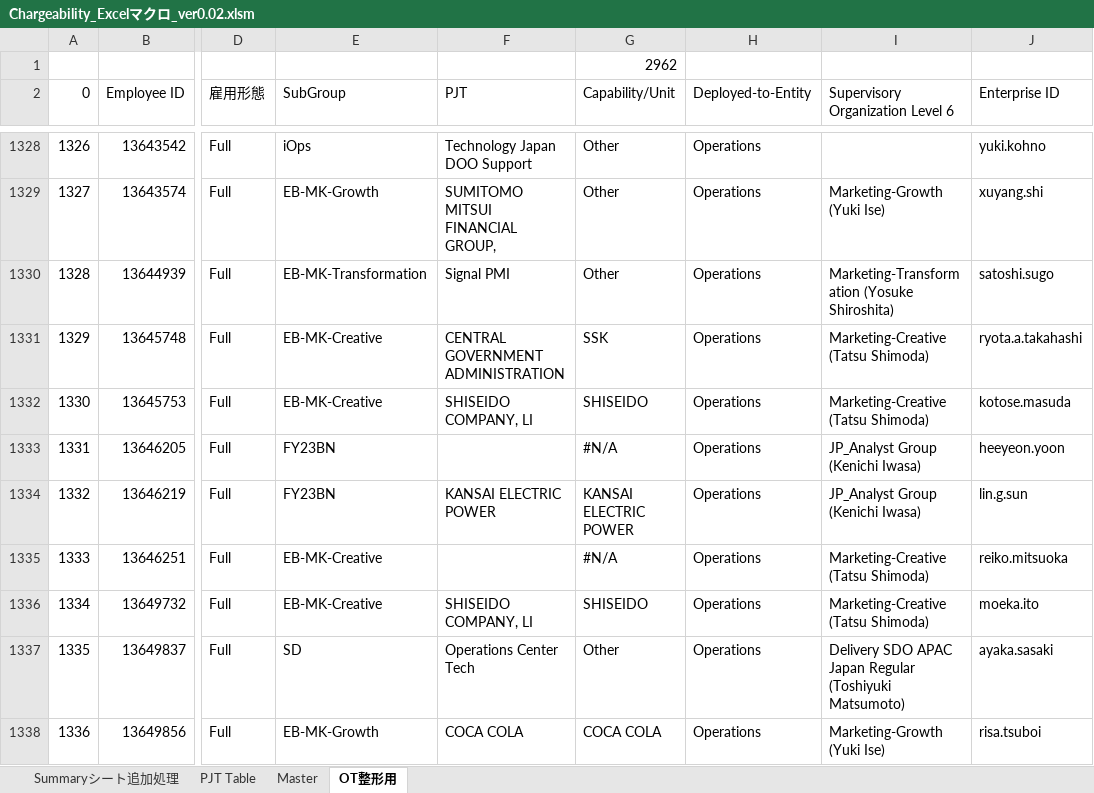
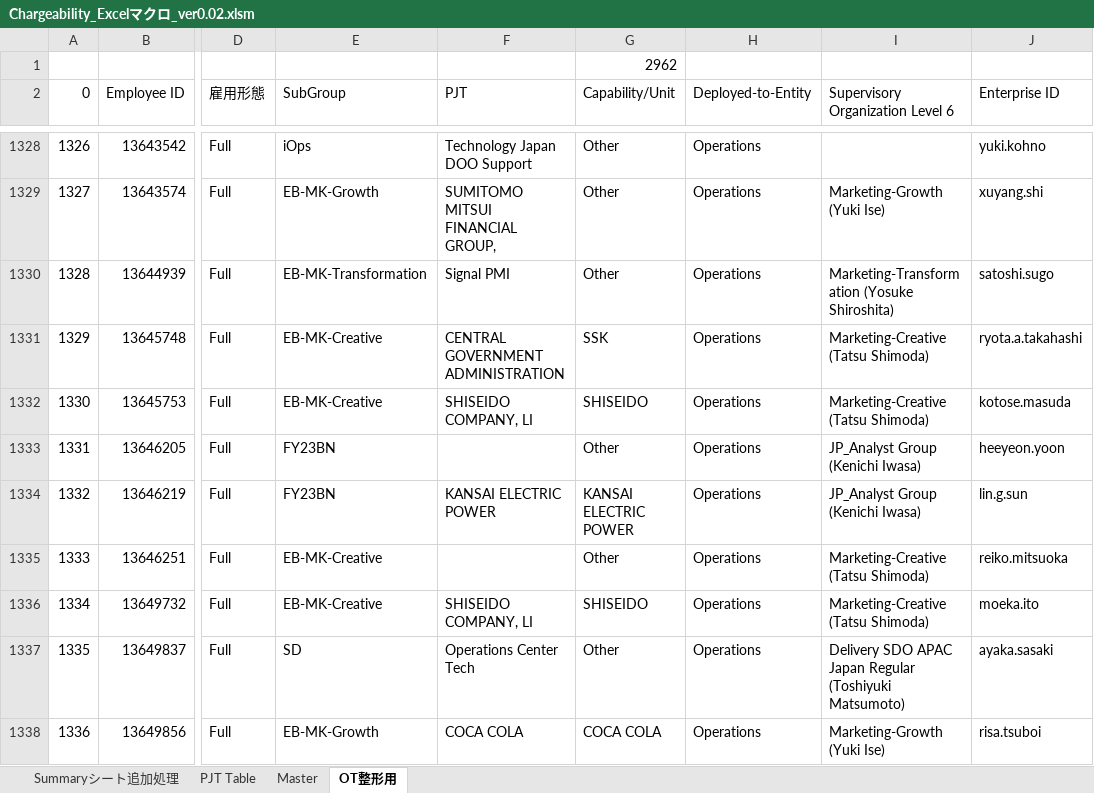
Before and after one commit to nogizakapython/ExcelVBA, an Excel workbook: Chargeability_Excelマクロ_ver0.02.xlsm, sheet OT整形用, drawn as a sheet; only a part is shown, gaps mark what is left out; values as stored, in another font and other column widths than the file's, no cell formats; the diff covers the shown part only; the diff names each change by its address in the sheet, - before the commit and + after, or states it on an @@ line.

```diff
--- a/Chargeability_Excelマクロ_ver0.02.xlsm (sheet OT整形用)
+++ b/Chargeability_Excelマクロ_ver0.02.xlsm (sheet OT整形用)
-G1333 (Capability/Unit): #N/A
+G1333 (Capability/Unit): Other
-G1335 (Capability/Unit): #N/A
+G1335 (Capability/Unit): Other
```
Also changed, not shown: 84 edited cells elsewhere in this sheet, cell formats, formulas that keep their value.
